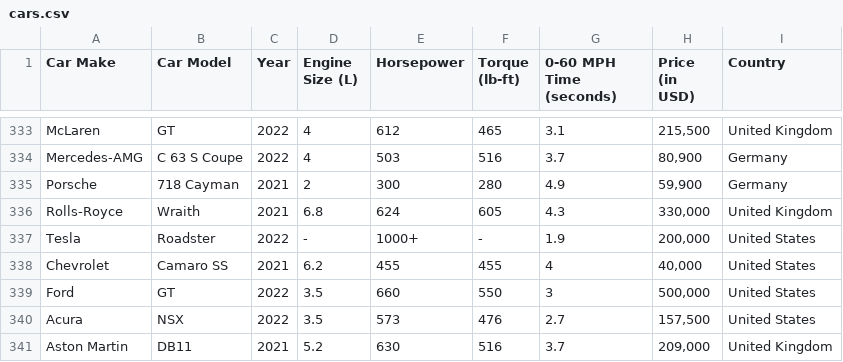
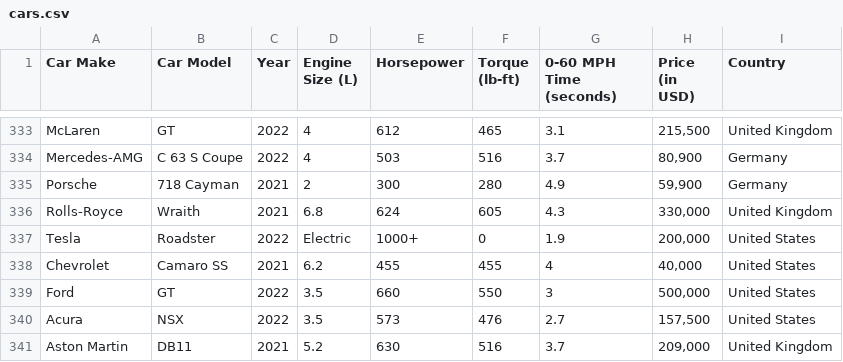
Before and after one commit to trigtbh/supercardle, a CSV file: cars.csv, drawn as a sheet; only a part is shown, gaps mark what is left out.

```diff
--- a/cars.csv
+++ b/cars.csv
@@ -336,3 +336,3 @@ Porsche,718 Cayman,2021,2,300,280,4.9,"59,900",Germany
 Rolls-Royce,Wraith,2021,6.8,624,605,4.3,"330,000",United Kingdom
-Tesla,Roadster,2022,-,1000+,-,1.9,"200,000",United States
+Tesla,Roadster,2022,Electric,1000+,0,1.9,"200,000",United States
 Chevrolet,Camaro SS,2021,6.2,455,455,4,"40,000",United States
```
Also changed, not shown: 4 other files.
